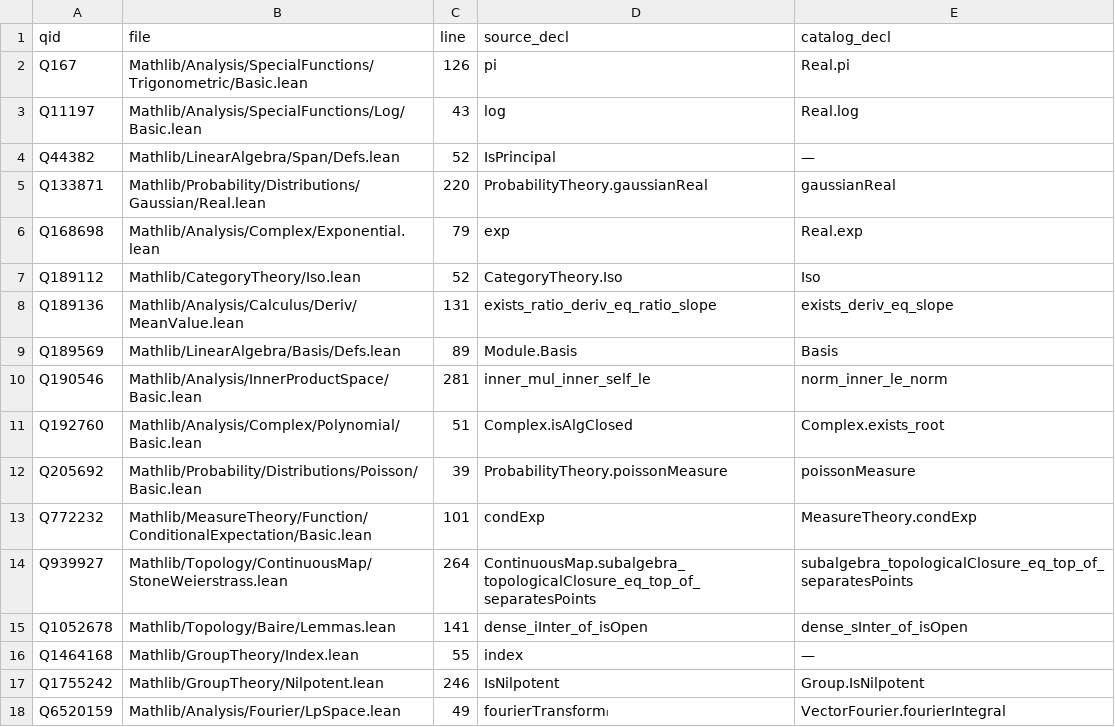
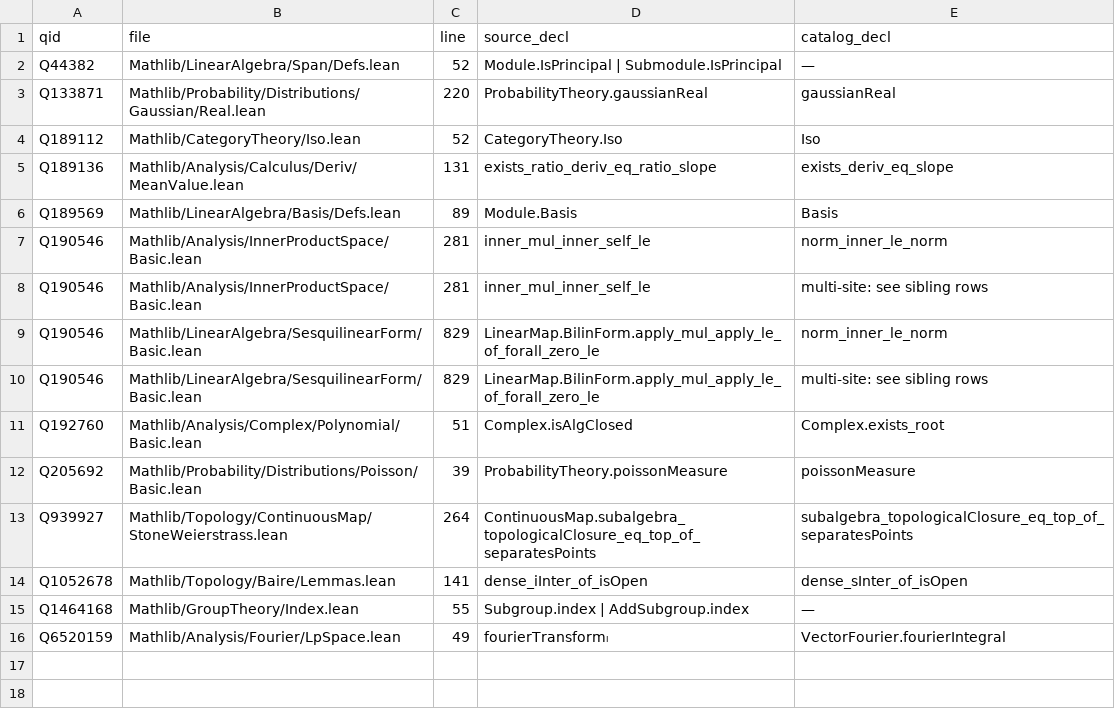
Before and after one commit to Deicyde/WikiLean, a TSV file: bot/data/property_seed_flags.tsv, drawn as a sheet.

```diff
--- a/bot/data/property_seed_flags.tsv
+++ b/bot/data/property_seed_flags.tsv
@@ -1,7 +1,4 @@
 qid	file	line	source_decl	catalog_decl
-Q167	Mathlib/Analysis/SpecialFunctions/Trigonometric/Basic.lean	126	pi	Real.pi
-Q11197	Mathlib/Analysis/SpecialFunctions/Log/Basic.lean	43	log	Real.log
-Q44382	Mathlib/LinearAlgebra/Span/Defs.lean	52	IsPrincipal	—
+Q44382	Mathlib/LinearAlgebra/Span/Defs.lean	52	Module.IsPrincipal | Submodule.IsPrincipal	—
 Q133871	Mathlib/Probability/Distributions/Gaussian/Real.lean	220	ProbabilityTheory.gaussianReal	gaussianReal
-Q168698	Mathlib/Analysis/Complex/Exponential.lean	79	exp	Real.exp
 Q189112	Mathlib/CategoryTheory/Iso.lean	52	CategoryTheory.Iso	Iso
@@ -10,9 +7,10 @@ Q189569	Mathlib/LinearAlgebra/Basis/Defs.lean	89	Module.Basis	Basis
 Q190546	Mathlib/Analysis/InnerProductSpace/Basic.lean	281	inner_mul_inner_self_le	norm_inner_le_norm
+Q190546	Mathlib/Analysis/InnerProductSpace/Basic.lean	281	inner_mul_inner_self_le	multi-site: see sibling rows
+Q190546	Mathlib/LinearAlgebra/SesquilinearForm/Basic.lean	829	LinearMap.BilinForm.apply_mul_apply_le_of_forall_zero_le	norm_inner_le_norm
+Q190546	Mathlib/LinearAlgebra/SesquilinearForm/Basic.lean	829	LinearMap.BilinForm.apply_mul_apply_le_of_forall_zero_le	multi-site: see sibling rows
 Q192760	Mathlib/Analysis/Complex/Polynomial/Basic.lean	51	Complex.isAlgClosed	Complex.exists_root
 Q205692	Mathlib/Probability/Distributions/Poisson/Basic.lean	39	ProbabilityTheory.poissonMeasure	poissonMeasure
-Q772232	Mathlib/MeasureTheory/Function/ConditionalExpectation/Basic.lean	101	condExp	MeasureTheory.condExp
 Q939927	Mathlib/Topology/ContinuousMap/StoneWeierstrass.lean	264	ContinuousMap.subalgebra_topologicalClosure_eq_top_of_separatesPoints	subalgebra_topologicalClosure_eq_top_of_separatesPoints
 Q1052678	Mathlib/Topology/Baire/Lemmas.lean	141	dense_iInter_of_isOpen	dense_sInter_of_isOpen
-Q1464168	Mathlib/GroupTheory/Index.lean	55	index	—
-Q1755242	Mathlib/GroupTheory/Nilpotent.lean	246	IsNilpotent	Group.IsNilpotent
+Q1464168	Mathlib/GroupTheory/Index.lean	55	Subgroup.index | AddSubgroup.index	—
 Q6520159	Mathlib/Analysis/Fourier/LpSpace.lean	49	fourierTransformₗ	VectorFourier.fourierIntegral
```
Also changed, not shown: bot/data/property_seed.tsv, bot/data/property_seed_quickstatements.csv, 8 other files.
